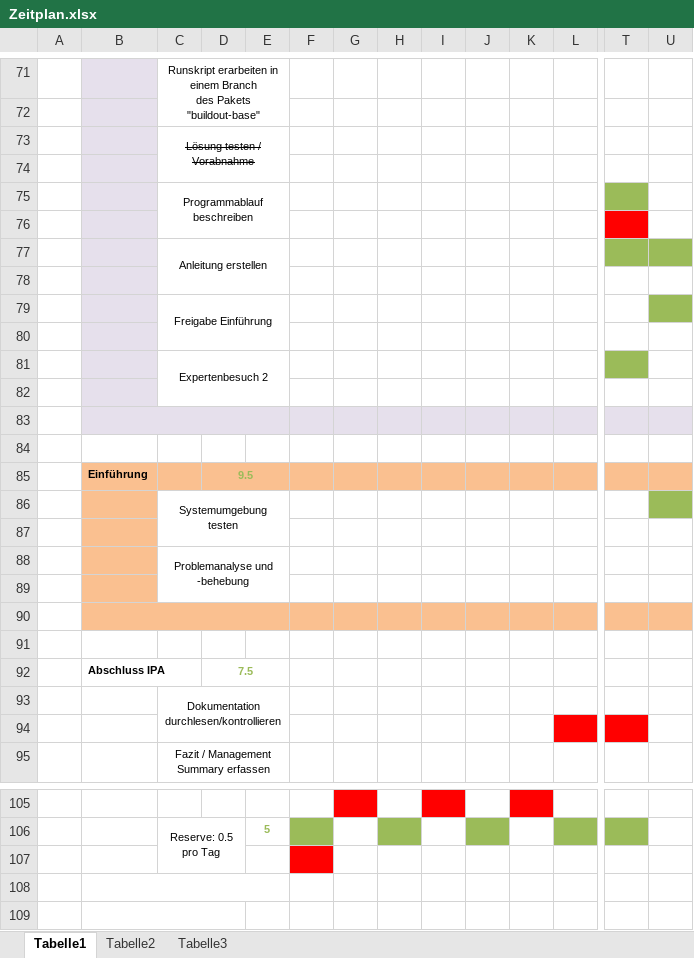
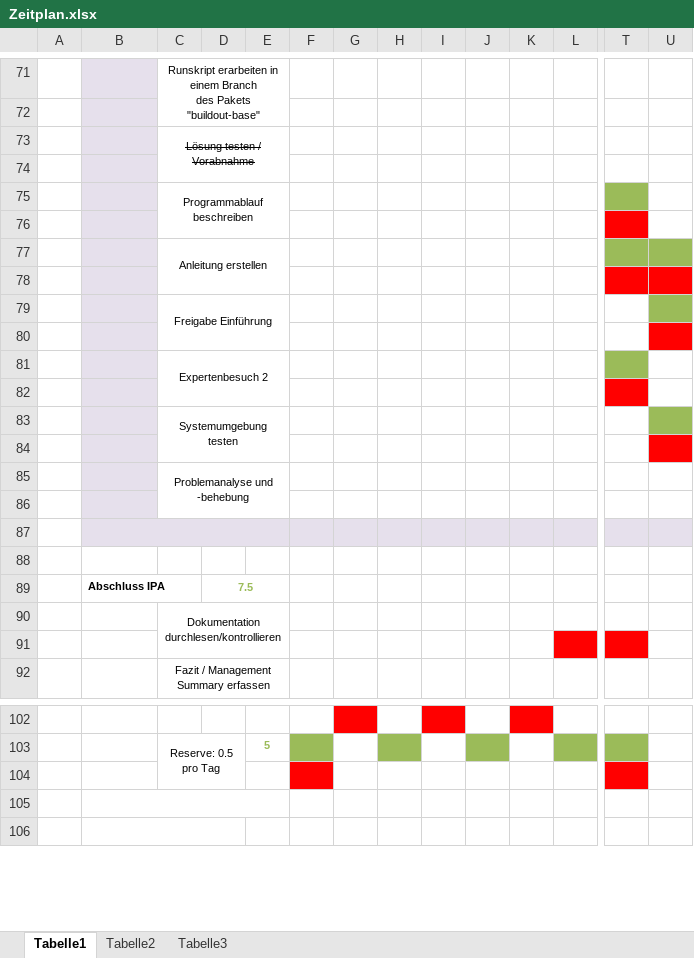
Before and after one commit to 4teamwork/IPA_michel.weingart, an Excel workbook: Dokumente/Zeitplan.xlsx, sheet Tabelle1, drawn as a sheet; only a part is shown, gaps mark what is left out; values as stored, in another font and other column widths than the file's, no borders; charts and pictures not drawn; removed rows and columns are numbered as before the commit, all else as after; rows hold the shown columns only; the diff covers the shown part only; the diff names each change by its address in the sheet, - before the commit and + after, or states it on an @@ line.

Commit message:
Änderungen am Zeitplan vorgenommen

```diff
--- a/Dokumente/Zeitplan.xlsx (sheet Tabelle1)
+++ b/Dokumente/Zeitplan.xlsx (sheet Tabelle1)
-T78:U78 fill: none
+T78:U78 fill: #FF0000
-U80 fill: none
+U80 fill: #FF0000
-T82 fill: none
+T82 fill: #FF0000
-row 83: (empty)
-row 84: (empty)
-row 85:  | Einführung |  | 9.5
-B83:B86 fill: #FAC090
+B83:B86 fill: #E6E0EC
-U84 fill: none
+U84 fill: #FF0000
-B87:U87 fill: #FAC090
+B87:U87 fill: #E6E0EC
-T104 fill: none
+T104 fill: #FF0000
```
Also changed, not shown: cell formats elsewhere in this sheet, charts or pictures, 1 other file.
